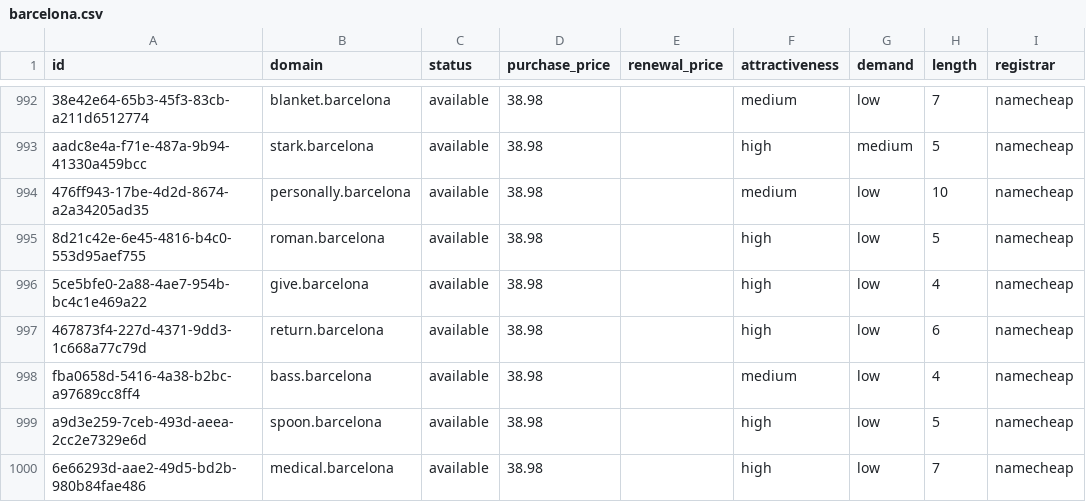
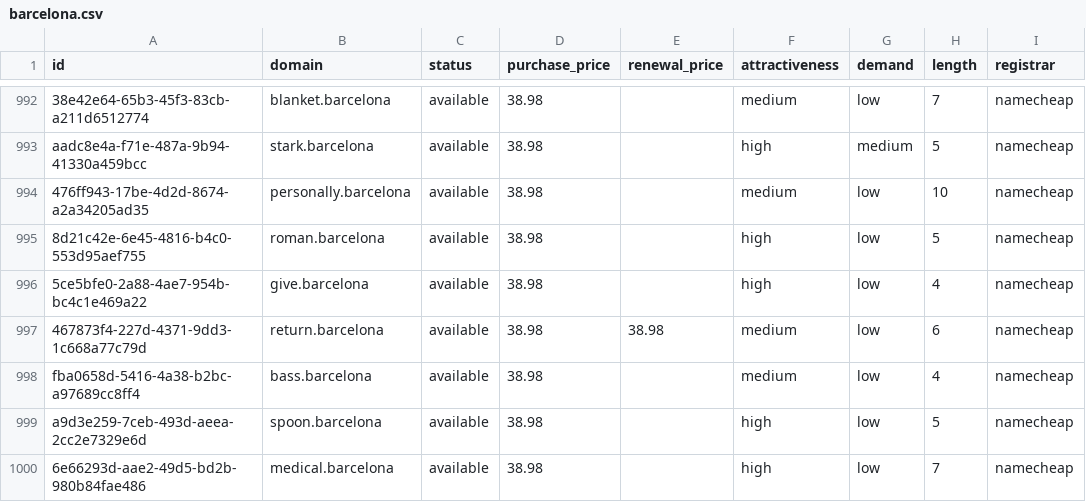
Before and after one commit to UniqueDomains/barcelona-oneword-domains, a CSV file: barcelona.csv, drawn as a sheet; only a part is shown, gaps mark what is left out; the diff names each change by its address in the sheet, - before the commit and + after, or states it on an @@ line.

Commit message:
Domains update

```diff
--- a/barcelona.csv
+++ b/barcelona.csv
-E997 (renewal_price): (empty)
+E997 (renewal_price): 38.98
-F997 (attractiveness): high
+F997 (attractiveness): medium
```
Also changed, not shown: 4 other files.
